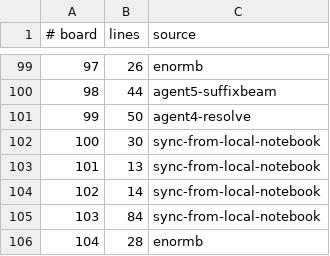
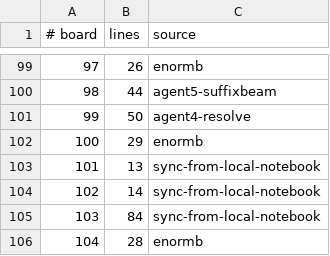
Before and after one commit to WarriorsSami/ccc-2026-nanofabricator, a TSV file: notebook/boards/4-enormous/index.tsv, drawn as a sheet; only a part is shown, gaps mark what is left out.

```diff
--- a/notebook/boards/4-enormous/index.tsv
+++ b/notebook/boards/4-enormous/index.tsv
@@ -101,3 +101,3 @@
 99	50	agent4-resolve
-100	30	sync-from-local-notebook
+100	29	enormb
 101	13	sync-from-local-notebook
```
Also changed, not shown: 1 other file.
